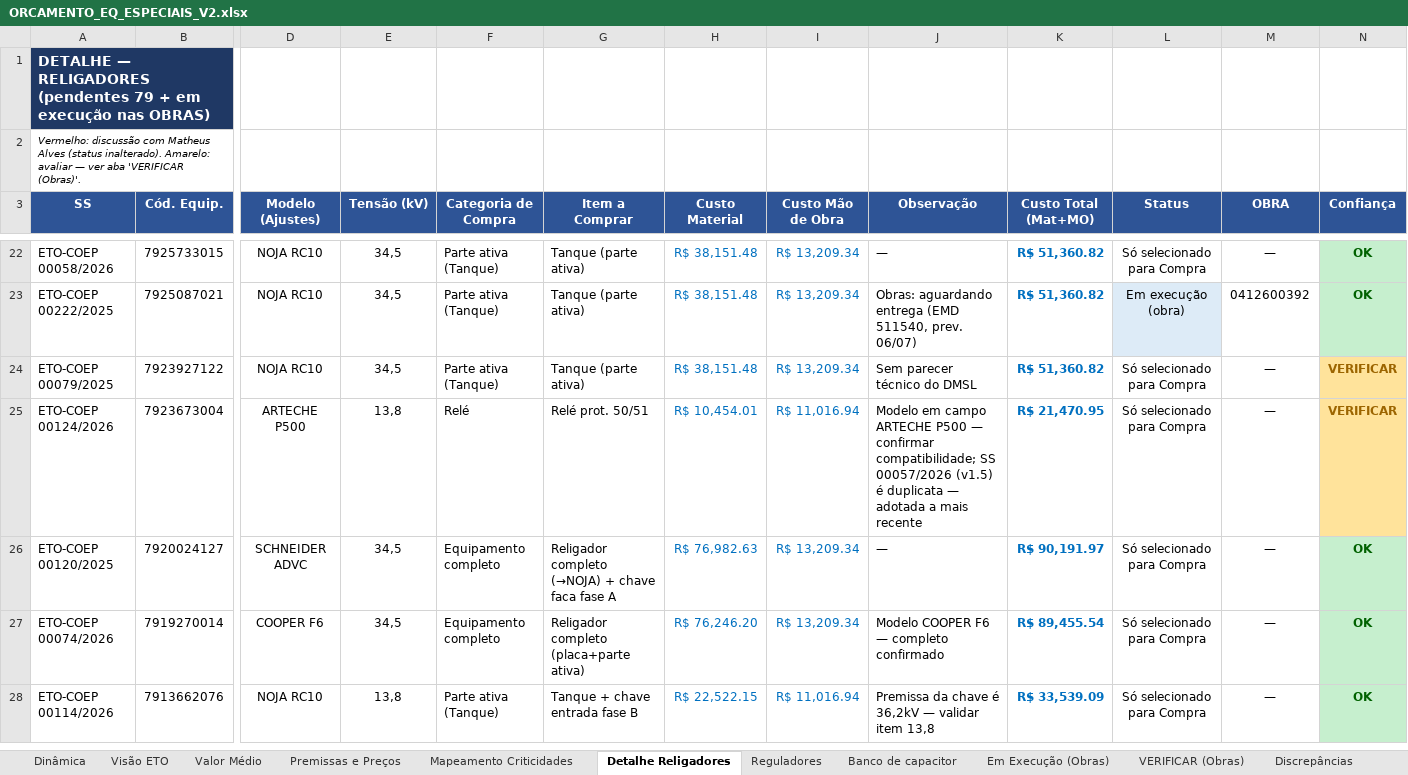
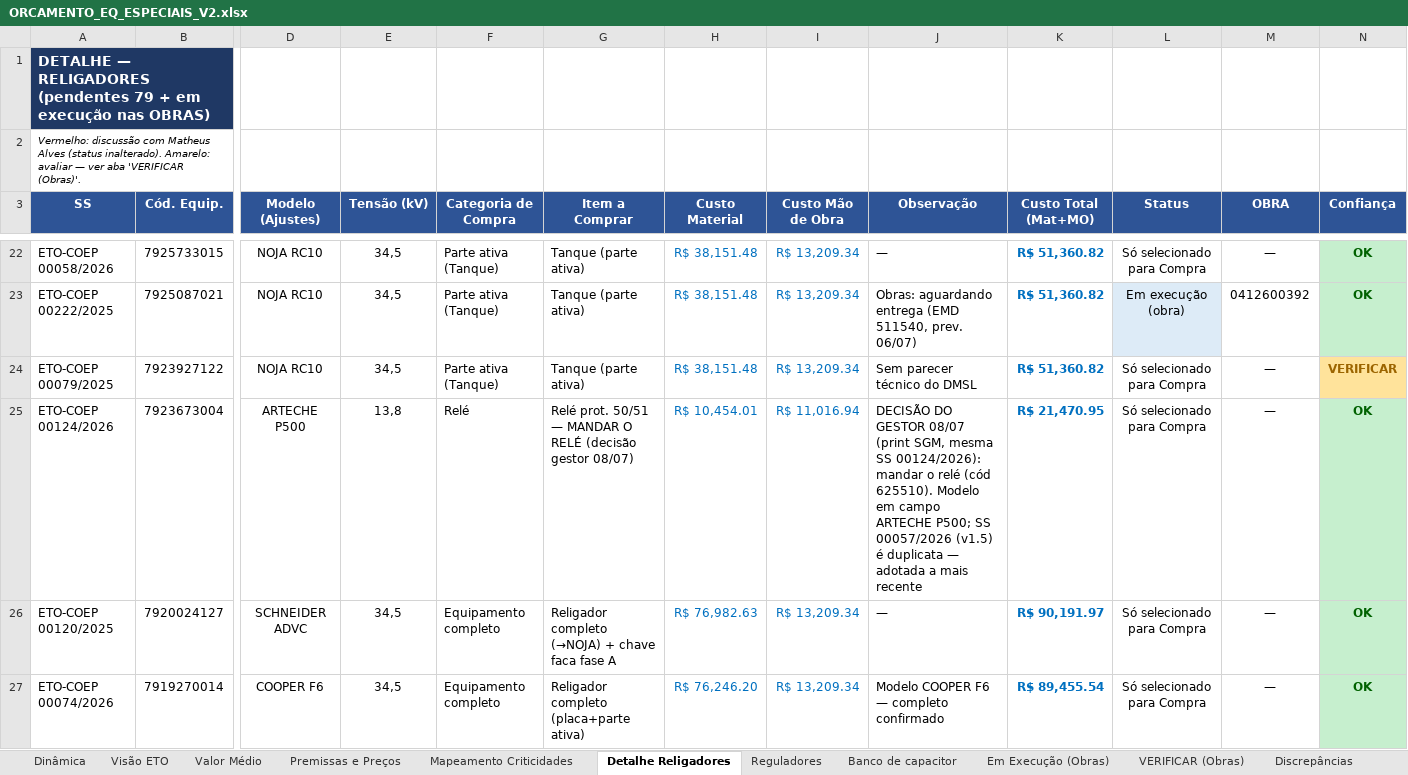
Before and after one commit to LGRSV/Teamlvida, an Excel workbook: ORCAMENTO_EQ_ESPECIAIS_V2.xlsx, sheet Detalhe Religadores, drawn as a sheet; only a part is shown, gaps mark what is left out; the shorter side is filled out with more unchanged rows; values as stored, in another font and other column widths than the file's, no borders; the diff names each change by its address in the sheet, - before the commit and + after, or states it on an @@ line.

```diff
--- a/ORCAMENTO_EQ_ESPECIAIS_V2.xlsx (sheet Detalhe Religadores)
+++ b/ORCAMENTO_EQ_ESPECIAIS_V2.xlsx (sheet Detalhe Religadores)
-G25 (Item a Comprar): Relé prot. 50/51
+G25 (Item a Comprar): Relé prot. 50/51 — MANDAR O RELÉ (decisão gestor 08/07)
-J25 (Observação): Modelo em campo ARTECHE P500 — confirmar compatibilidade; SS 00057/2026…
+J25 (Observação): DECISÃO DO GESTOR 08/07 (print SGM, mesma SS 00124/2026): mandar o relé (cód 625510). Modelo em campo ARTECHE P500; SS 00057/2026…
-N25 (Confiança): VERIFICAR
+N25 (Confiança): OK
@@ N25 fill: #FFE39B → #C6EFCE, text colour: #9C6500 → #006100 @@
```
Also changed, not shown: sheet Dinâmica.
